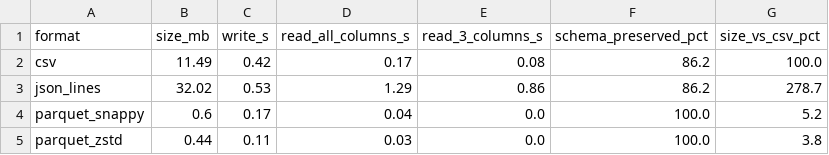
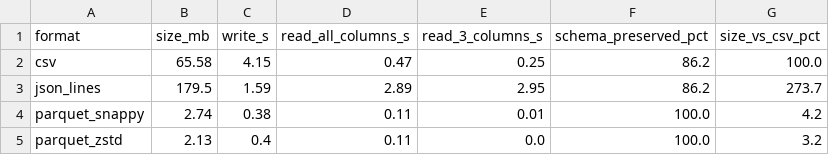
Before and after one commit to Ixphor/DSS150P_Project_Epsilon, a CSV file: outputs/format_comparison/format_benchmark.csv, drawn as a sheet.

```diff
--- a/outputs/format_comparison/format_benchmark.csv
+++ b/outputs/format_comparison/format_benchmark.csv
@@ -1,5 +1,5 @@
 format,size_mb,write_s,read_all_columns_s,read_3_columns_s,schema_preserved_pct,size_vs_csv_pct
-csv,11.49,0.42,0.17,0.08,86.2,100.0
-json_lines,32.02,0.53,1.29,0.86,86.2,278.7
-parquet_snappy,0.6,0.17,0.04,0.0,100.0,5.2
-parquet_zstd,0.44,0.11,0.03,0.0,100.0,3.8
+csv,65.58,4.15,0.47,0.25,86.2,100.0
+json_lines,179.5,1.59,2.89,2.95,86.2,273.7
+parquet_snappy,2.74,0.38,0.11,0.01,100.0,4.2
+parquet_zstd,2.13,0.4,0.11,0.0,100.0,3.2
```
Also changed, not shown: outputs/fdic_profiling/01_dataset_overview.csv, outputs/fdic_profiling/02_column_completeness.csv, 12 other files.
